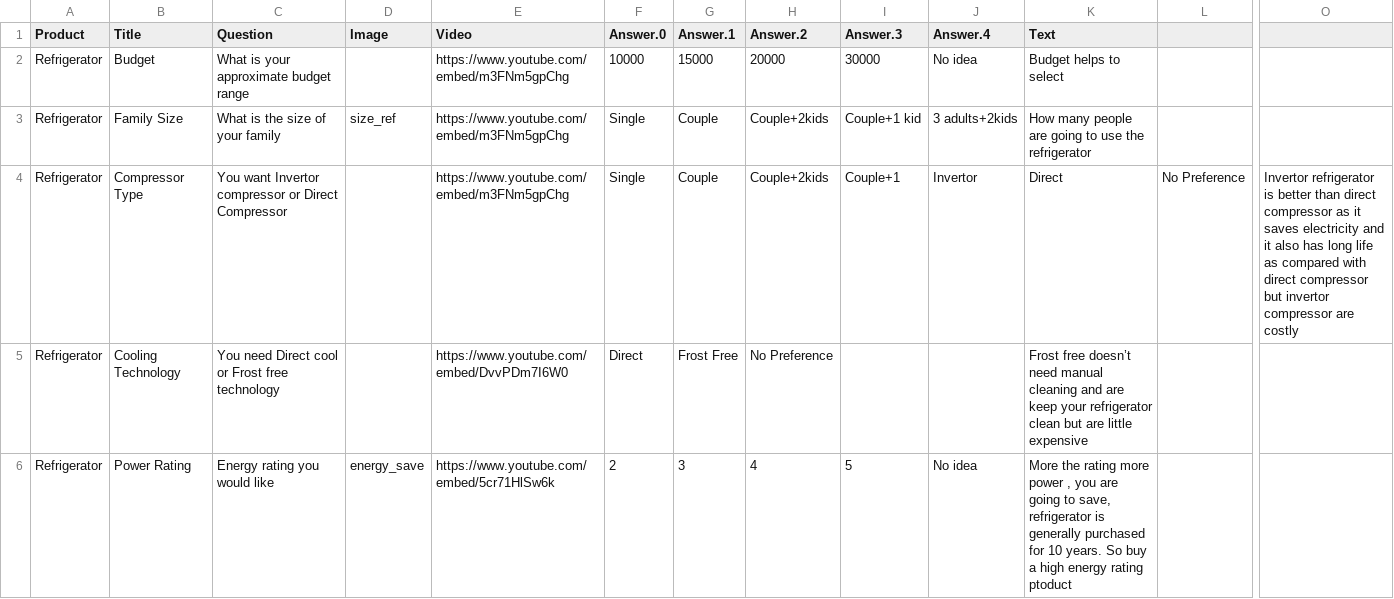
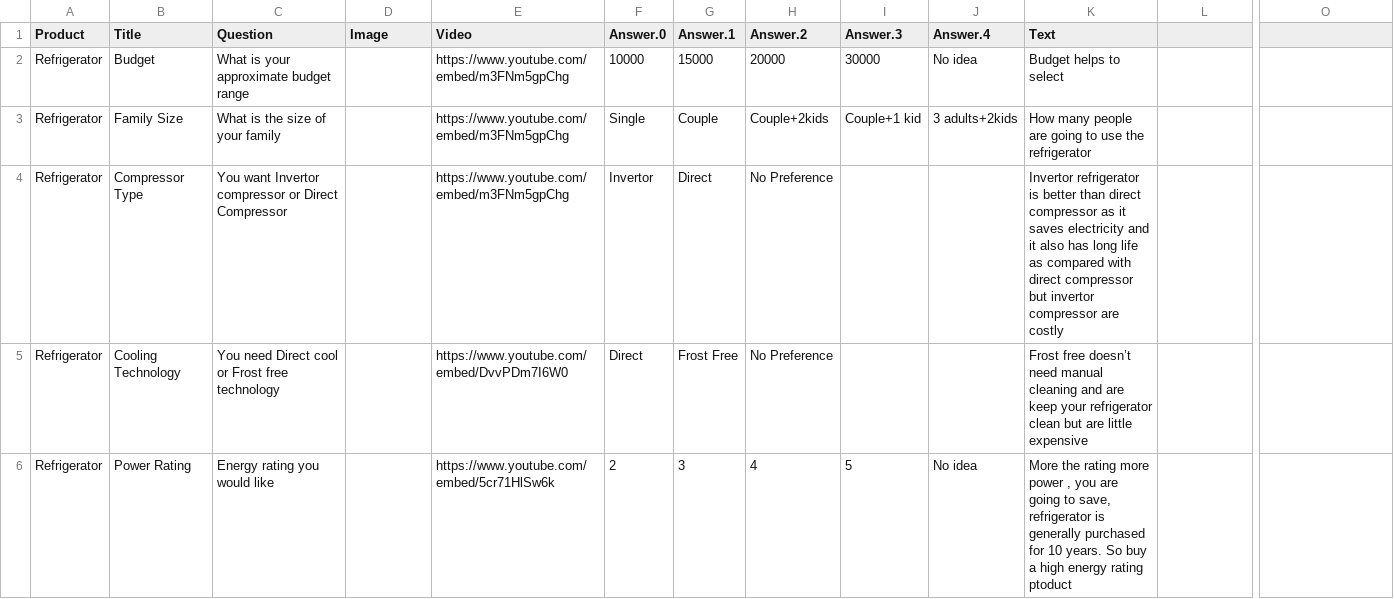
Before and after one commit to rohtshrma/recommendation_system, a CSV file: backend/Questions.csv, drawn as a sheet; only a part is shown, gaps mark what is left out; the diff covers the shown part only; the diff names each change by its address in the sheet, - before the commit and + after, or states it on an @@ line.

```diff
--- a/backend/Questions.csv
+++ b/backend/Questions.csv
-D3 (Image): size_ref
+D3 (Image): (empty)
-F4 (Answer.0): Single
+F4 (Answer.0): Invertor
-G4 (Answer.1): Couple
+G4 (Answer.1): Direct
-H4 (Answer.2): Couple+2kids
+H4 (Answer.2): No Preference
-I4 (Answer.3): Couple+1
+I4 (Answer.3): (empty)
-J4 (Answer.4): Invertor
+J4 (Answer.4): (empty)
-K4 (Text): Direct
+K4 (Text): Invertor refrigerator is better than direct compressor as it saves electricity and it also has long life as compared with direct compressor but invertor compressor are costly
-L4: No Preference
+L4: (empty)
-O4: Invertor refrigerator is better than direct compressor as it saves electricity and it also has long life as compared with direct compressor but invertor compressor are costly
+O4: (empty)
-D6 (Image): energy_save
+D6 (Image): (empty)
```
Also changed, not shown: 4 added rows elsewhere in this file, 1 other file.
